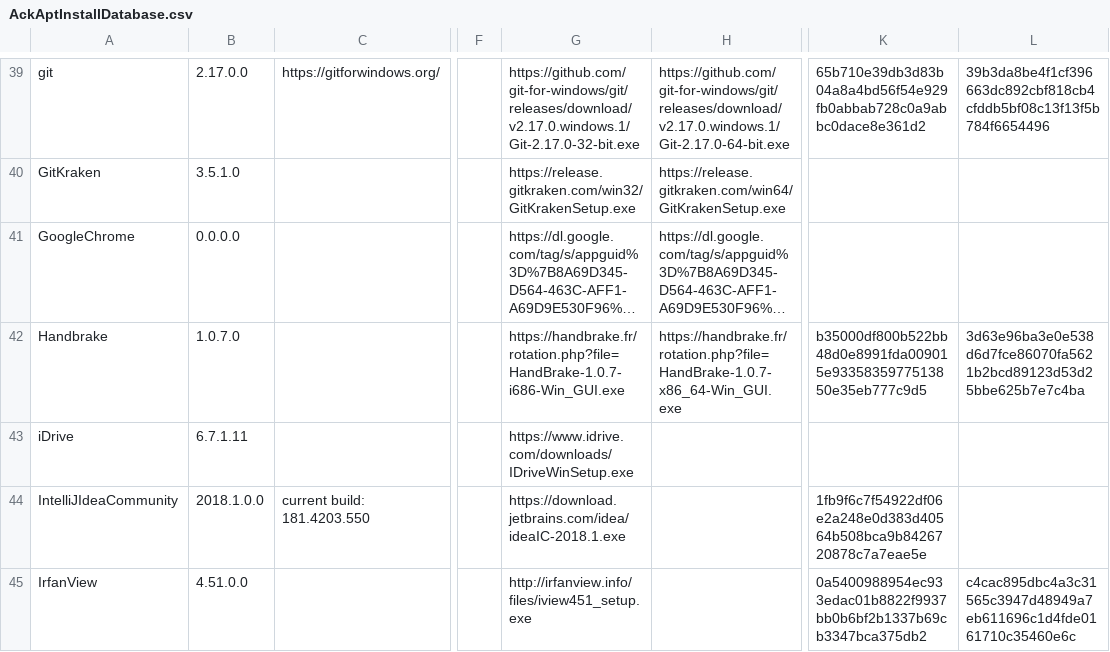
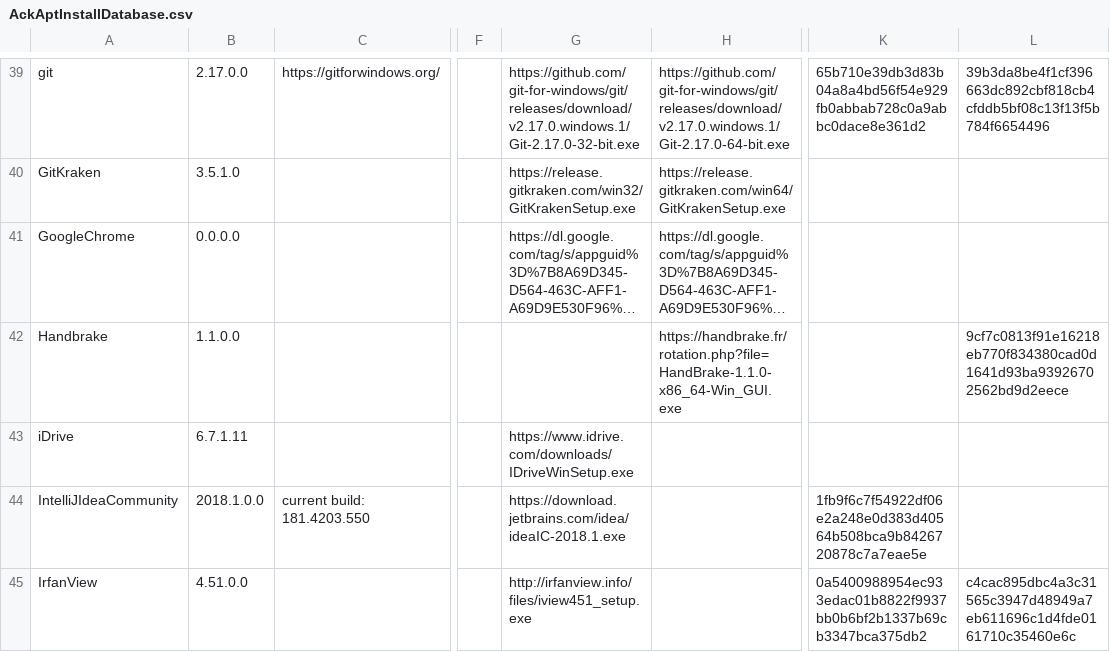
Before and after one commit to ackphht/ackphht.github.io, a CSV file: AckAptInstallDatabase.csv, drawn as a sheet; only a part is shown, gaps mark what is left out; long unchanged cells end in …; the diff names each change by its address in the sheet, - before the commit and + after, or states it on an @@ line.

Commit message:
AckApt: Handbrake 1.1.0

```diff
--- a/AckAptInstallDatabase.csv
+++ b/AckAptInstallDatabase.csv
-B42: 1.0.7.0
+B42: 1.1.0.0
-G42: https://handbrake.fr/rotation.php?file=HandBrake-1.0.7-i686-Win_GUI.exe
+G42: (empty)
-H42: https://handbrake.fr/rotation.php?file=HandBrake-1.0.7-x86_64-Win_GUI.exe
+H42: https://handbrake.fr/rotation.php?file=HandBrake-1.1.0-x86_64-Win_GUI.exe
-K42: b35000df800b522bb48d0e8991fda009015e9335835977513850e35eb777c9d5
+K42: (empty)
-L42: 3d63e96ba3e0e538d6d7fce86070fa5621b2bcd89123d53d25bbe625b7e7c4ba
+L42: 9cf7c0813f91e16218eb770f834380cad0d1641d93ba93926702562bd9d2eece
```
